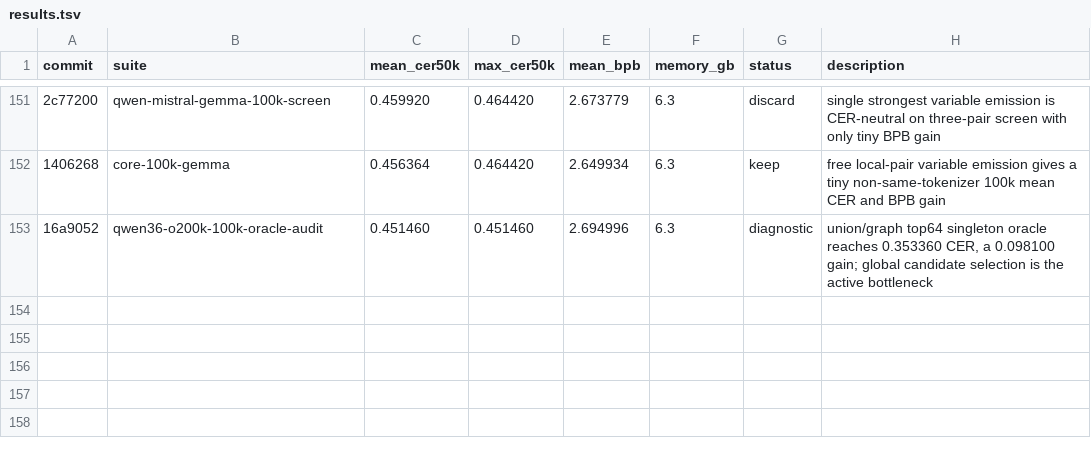
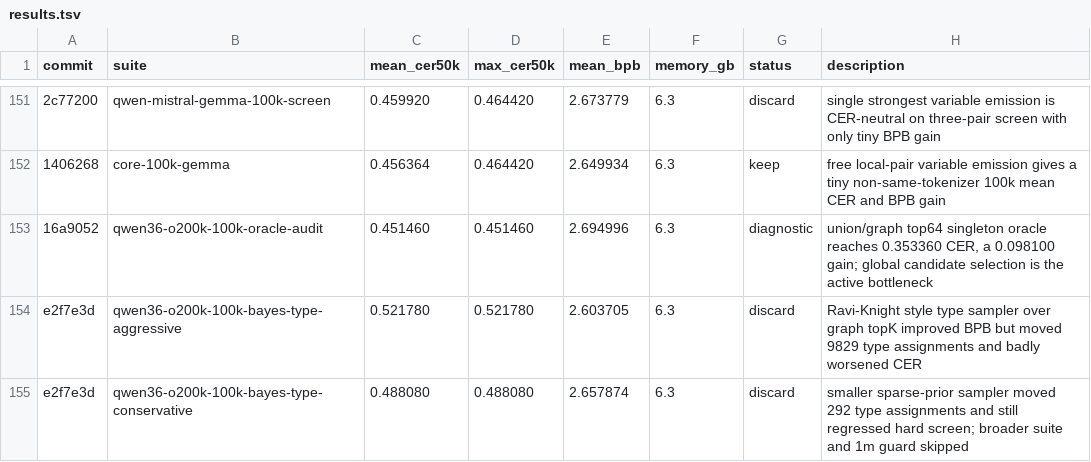
Before and after one commit to anpaure/detokenizer, a TSV file: results.tsv, drawn as a sheet; only a part is shown, gaps mark what is left out; the diff names each change by its address in the sheet, - before the commit and + after, or states it on an @@ line.

Commit message:
Record Bayesian sampler screens

```diff
--- a/results.tsv
+++ b/results.tsv
+row 154: e2f7e3d | qwen36-o200k-100k-bayes-type-aggressive | 0.521780 | 0.521780 | 2.603705 | 6.3 | discard | Ravi-Knight style type sampler over graph topK improved BPB but moved 9829 type assignments and badly worsened CER
+row 155: e2f7e3d | qwen36-o200k-100k-bayes-type-conservative | 0.488080 | 0.488080 | 2.657874 | 6.3 | discard | smaller sparse-prior sampler moved 292 type assignments and still regressed hard screen; broader suite and 1m guard skipped
```
